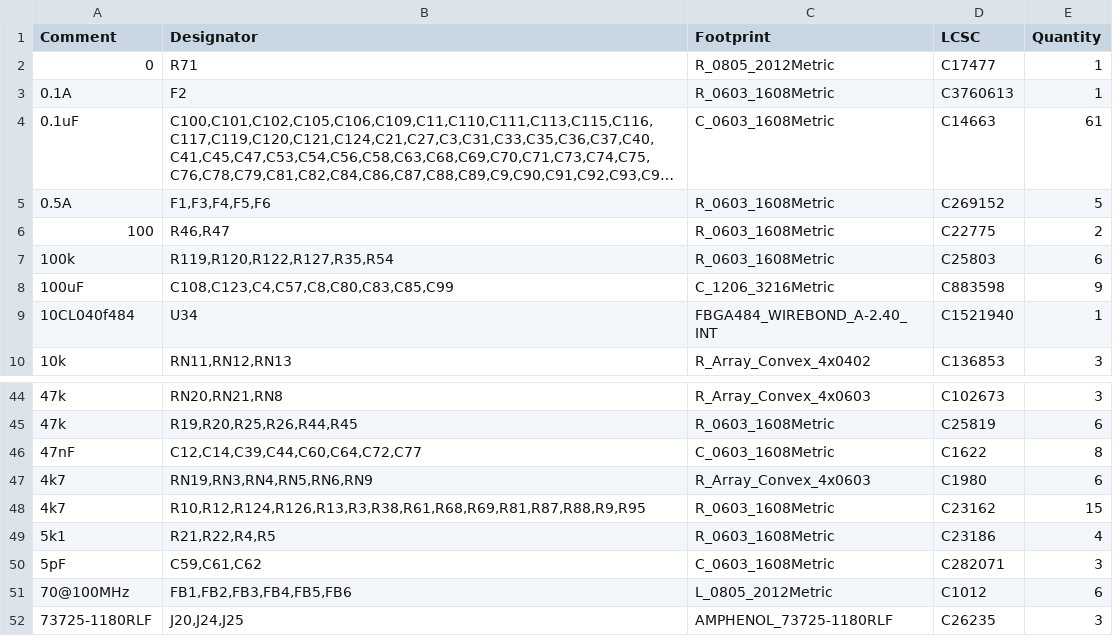
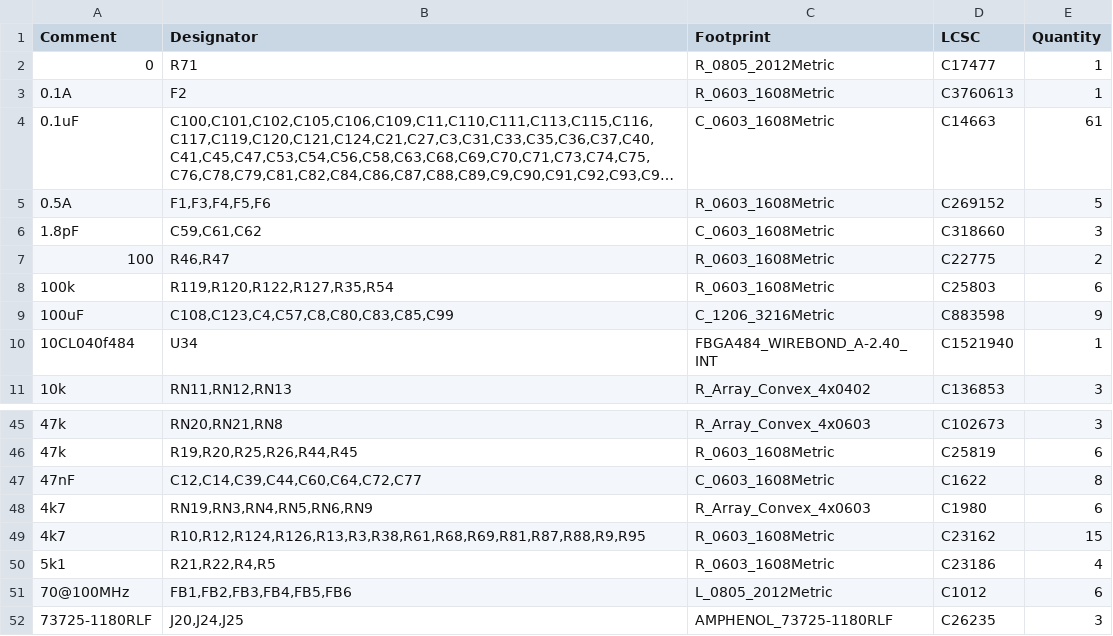
Before and after one commit to scrameta/tonnere, a CSV file: board/production/0.61/jlcpcb/production_files/BOM-tonnere.csv, drawn as a sheet; only a part is shown, gaps mark what is left out; long unchanged cells end in ….

```diff
--- a/board/production/0.61/jlcpcb/production_files/BOM-tonnere.csv
+++ b/board/production/0.61/jlcpcb/production_files/BOM-tonnere.csv
@@ -5,2 +5,3 @@ Comment,Designator,Footprint,LCSC,Quantity
 0.5A,"F1,F3,F4,F5,F6",R_0603_1608Metric,C269152,5
+1.8pF,"C59,C61,C62",C_0603_1608Metric,C318660,3
 100,"R46,R47",R_0603_1608Metric,C22775,2
@@ -49,3 +50,2 @@ Comment,Designator,Footprint,LCSC,Quantity
 5k1,"R21,R22,R4,R5",R_0603_1608Metric,C23186,4
-5pF,"C59,C61,C62",C_0603_1608Metric,C282071,3
 70@100MHz,"FB1,FB2,FB3,FB4,FB5,FB6",L_0805_2012Metric,C1012,6
```
Also changed, not shown: board/production/0.61/jlcpcb/production_files/CPL-tonnere.csv, 21 other files.
